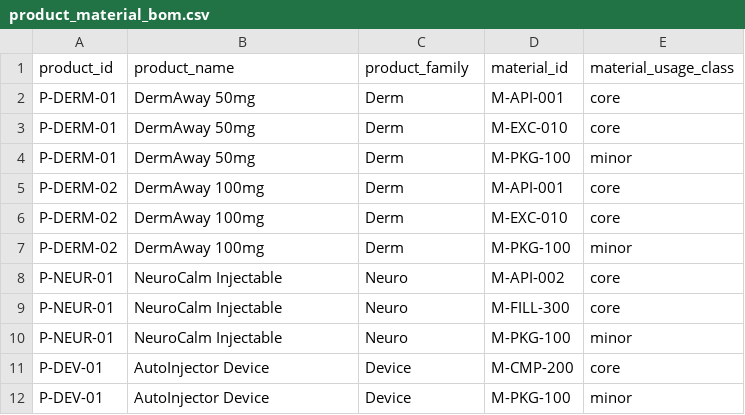
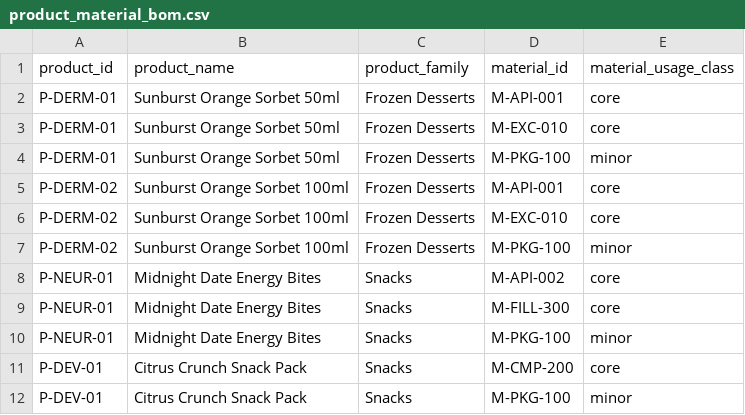
Before and after one commit to AkshayG-DataAces/demo-supply-sensing, a CSV file: demo-supply-sensing/data/product_material_bom.csv, drawn as a sheet.

```diff
--- a/demo-supply-sensing/data/product_material_bom.csv
+++ b/demo-supply-sensing/data/product_material_bom.csv
@@ -1,12 +1,12 @@
 product_id,product_name,product_family,material_id,material_usage_class
-P-DERM-01,DermAway 50mg,Derm,M-API-001,core
-P-DERM-01,DermAway 50mg,Derm,M-EXC-010,core
-P-DERM-01,DermAway 50mg,Derm,M-PKG-100,minor
-P-DERM-02,DermAway 100mg,Derm,M-API-001,core
-P-DERM-02,DermAway 100mg,Derm,M-EXC-010,core
-P-DERM-02,DermAway 100mg,Derm,M-PKG-100,minor
-P-NEUR-01,NeuroCalm Injectable,Neuro,M-API-002,core
-P-NEUR-01,NeuroCalm Injectable,Neuro,M-FILL-300,core
-P-NEUR-01,NeuroCalm Injectable,Neuro,M-PKG-100,minor
-P-DEV-01,AutoInjector Device,Device,M-CMP-200,core
-P-DEV-01,AutoInjector Device,Device,M-PKG-100,minor
+P-DERM-01,Sunburst Orange Sorbet 50ml,Frozen Desserts,M-API-001,core
+P-DERM-01,Sunburst Orange Sorbet 50ml,Frozen Desserts,M-EXC-010,core
+P-DERM-01,Sunburst Orange Sorbet 50ml,Frozen Desserts,M-PKG-100,minor
+P-DERM-02,Sunburst Orange Sorbet 100ml,Frozen Desserts,M-API-001,core
+P-DERM-02,Sunburst Orange Sorbet 100ml,Frozen Desserts,M-EXC-010,core
+P-DERM-02,Sunburst Orange Sorbet 100ml,Frozen Desserts,M-PKG-100,minor
+P-NEUR-01,Midnight Date Energy Bites,Snacks,M-API-002,core
+P-NEUR-01,Midnight Date Energy Bites,Snacks,M-FILL-300,core
+P-NEUR-01,Midnight Date Energy Bites,Snacks,M-PKG-100,minor
+P-DEV-01,Citrus Crunch Snack Pack,Snacks,M-CMP-200,core
+P-DEV-01,Citrus Crunch Snack Pack,Snacks,M-PKG-100,minor
```
Also changed, not shown: demo-supply-sensing/data/inventory_position.csv, demo-supply-sensing/data/market_exposure.csv, 7 other files.
